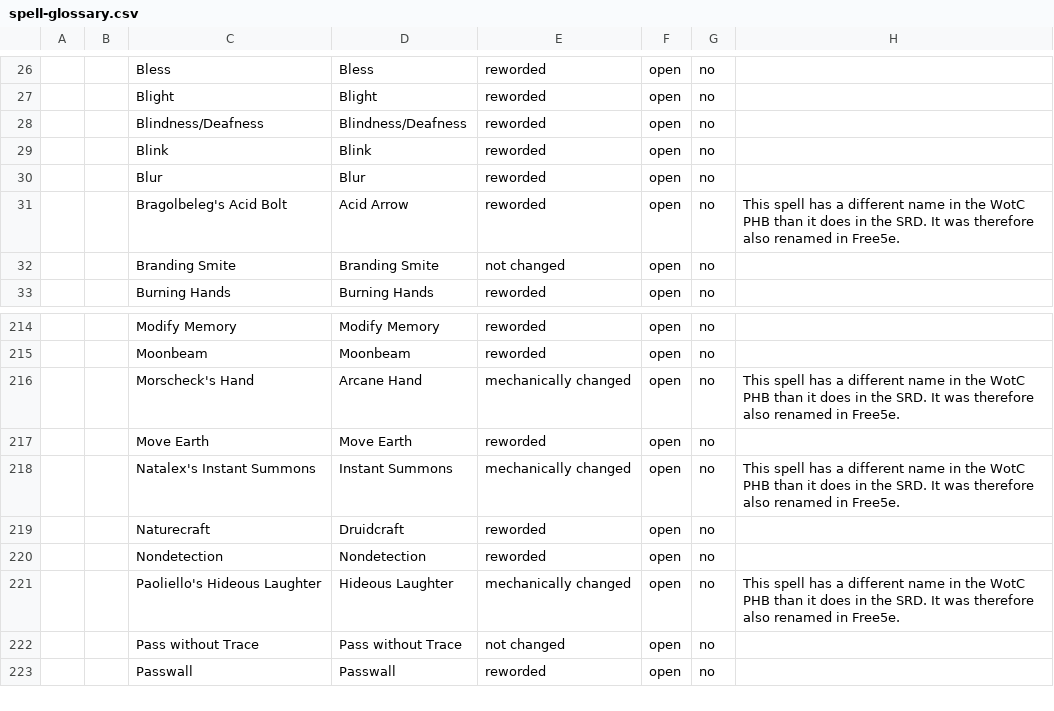
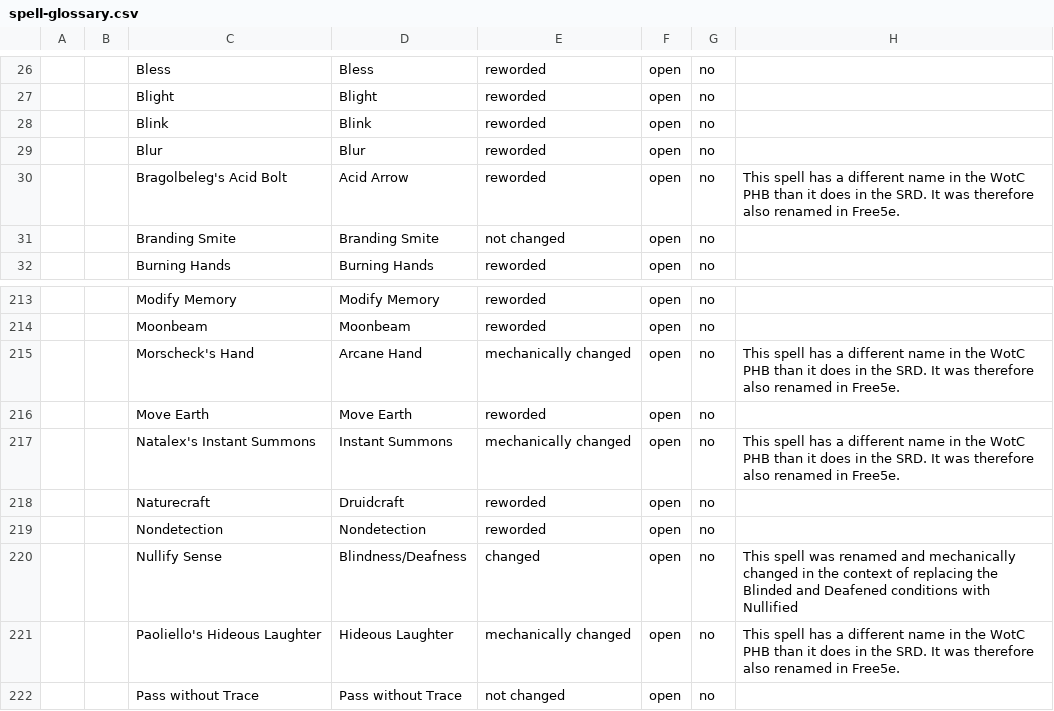
Before and after one commit to wyrmworkspublishing/free5e, a CSV file: es-MX/Pergamino_de_Personajes/06_Lanzamiento_de_Conjuros/spell-glossary.csv, drawn as a sheet; only a part is shown, gaps mark what is left out; the shorter side is filled out with more unchanged rows.

Commit message:
Change spell name for nullify

```diff
--- a/es-MX/Pergamino_de_Personajes/06_Lanzamiento_de_Conjuros/spell-glossary.csv
+++ b/es-MX/Pergamino_de_Personajes/06_Lanzamiento_de_Conjuros/spell-glossary.csv
@@ -27,3 +27,2 @@
 ;;Blight;Blight;reworded;open;no;
-;;Blindness/Deafness;Blindness/Deafness;reworded;open;no;
 ;;Blink;Blink;reworded;open;no;
@@ -220,2 +219,3 @@
 ;;Nondetection;Nondetection;reworded;open;no;
+;;Nullify Sense;Blindness/Deafness;changed;open;no;This spell was renamed and mechanically changed in the context of replacing the Blinded and Deafened conditions with Nullified
 ;;Paoliello's Hideous Laughter;Hideous Laughter;mechanically changed;open;no;This spell has a different name in the WotC PHB than it does in the SRD. It was therefore also renamed in Free5e.
```
